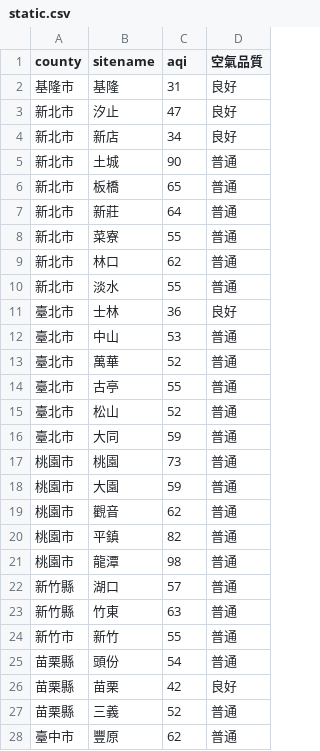
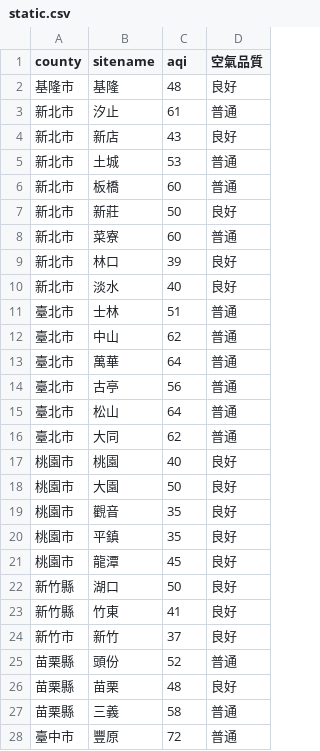
Before and after one commit to sakiii000/opensource-mid, a CSV file: static.csv, drawn as a sheet; only a part is shown; the diff covers the shown part only.

```diff
--- a/static.csv
+++ b/static.csv
@@ -1,28 +1,28 @@
 county,sitename,aqi,空氣品質
-基隆市,基隆,31,良好
-新北市,汐止,47,良好
-新北市,新店,34,良好
-新北市,土城,90,普通
-新北市,板橋,65,普通
-新北市,新莊,64,普通
-新北市,菜寮,55,普通
-新北市,林口,62,普通
-新北市,淡水,55,普通
-臺北市,士林,36,良好
-臺北市,中山,53,普通
-臺北市,萬華,52,普通
-臺北市,古亭,55,普通
-臺北市,松山,52,普通
-臺北市,大同,59,普通
-桃園市,桃園,73,普通
-桃園市,大園,59,普通
-桃園市,觀音,62,普通
-桃園市,平鎮,82,普通
-桃園市,龍潭,98,普通
-新竹縣,湖口,57,普通
-新竹縣,竹東,63,普通
-新竹市,新竹,55,普通
-苗栗縣,頭份,54,普通
-苗栗縣,苗栗,42,良好
-苗栗縣,三義,52,普通
-臺中市,豐原,62,普通
+基隆市,基隆,48,良好
+新北市,汐止,61,普通
+新北市,新店,43,良好
+新北市,土城,53,普通
+新北市,板橋,60,普通
+新北市,新莊,50,良好
+新北市,菜寮,60,普通
+新北市,林口,39,良好
+新北市,淡水,40,良好
+臺北市,士林,51,普通
+臺北市,中山,62,普通
+臺北市,萬華,64,普通
+臺北市,古亭,56,普通
+臺北市,松山,64,普通
+臺北市,大同,62,普通
+桃園市,桃園,40,良好
+桃園市,大園,50,良好
+桃園市,觀音,35,良好
+桃園市,平鎮,35,良好
+桃園市,龍潭,45,良好
+新竹縣,湖口,50,良好
+新竹縣,竹東,41,良好
+新竹市,新竹,37,良好
+苗栗縣,頭份,52,普通
+苗栗縣,苗栗,48,良好
+苗栗縣,三義,58,普通
+臺中市,豐原,72,普通
```
Also changed, not shown: 73 edited cells elsewhere in this file, api.csv.
